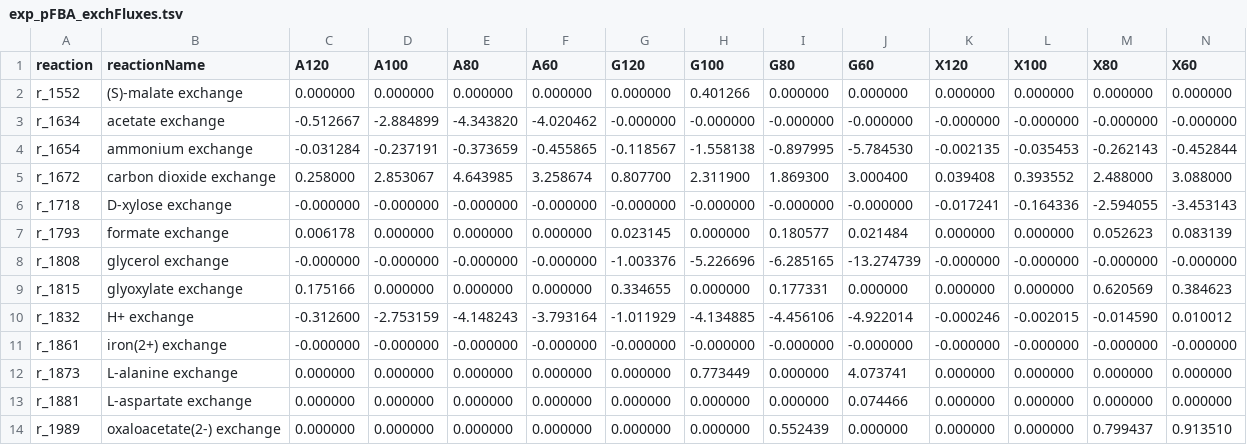
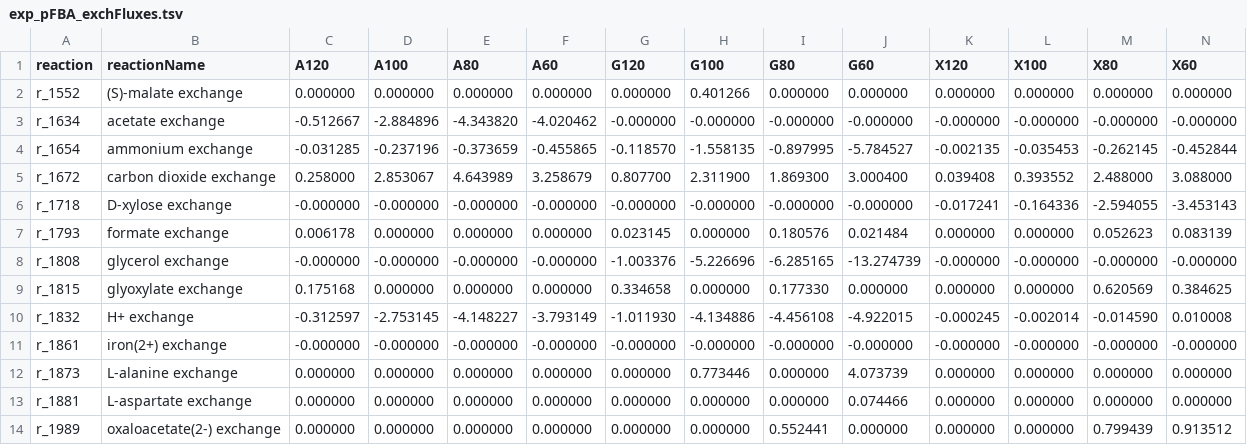
Before and after one commit to SysBioChalmers/rhto-GEM, a TSV file: ComplementaryData/Lahtvee2019/exp_pFBA_exchFluxes.tsv, drawn as a sheet; only a part is shown; the diff covers the shown part only.

```diff
--- a/ComplementaryData/Lahtvee2019/exp_pFBA_exchFluxes.tsv
+++ b/ComplementaryData/Lahtvee2019/exp_pFBA_exchFluxes.tsv
@@ -2,13 +2,13 @@ reaction	reactionName	A120	A100	A80	A60	G120	G100	G80	G60	X120	X100	X80	X60
 r_1552	(S)-malate exchange	0.000000	0.000000	0.000000	0.000000	0.000000	0.401266	0.000000	0.000000	0.000000	0.000000	0.000000	0.000000
-r_1634	acetate exchange	-0.512667	-2.884899	-4.343820	-4.020462	-0.000000	-0.000000	-0.000000	-0.000000	-0.000000	-0.000000	-0.000000	-0.000000
-r_1654	ammonium exchange	-0.031284	-0.237191	-0.373659	-0.455865	-0.118567	-1.558138	-0.897995	-5.784530	-0.002135	-0.035453	-0.262143	-0.452844
-r_1672	carbon dioxide exchange	0.258000	2.853067	4.643985	3.258674	0.807700	2.311900	1.869300	3.000400	0.039408	0.393552	2.488000	3.088000
+r_1634	acetate exchange	-0.512667	-2.884896	-4.343820	-4.020462	-0.000000	-0.000000	-0.000000	-0.000000	-0.000000	-0.000000	-0.000000	-0.000000
+r_1654	ammonium exchange	-0.031285	-0.237196	-0.373659	-0.455865	-0.118570	-1.558135	-0.897995	-5.784527	-0.002135	-0.035453	-0.262145	-0.452844
+r_1672	carbon dioxide exchange	0.258000	2.853067	4.643989	3.258679	0.807700	2.311900	1.869300	3.000400	0.039408	0.393552	2.488000	3.088000
 r_1718	D-xylose exchange	-0.000000	-0.000000	-0.000000	-0.000000	-0.000000	-0.000000	-0.000000	-0.000000	-0.017241	-0.164336	-2.594055	-3.453143
-r_1793	formate exchange	0.006178	0.000000	0.000000	0.000000	0.023145	0.000000	0.180577	0.021484	0.000000	0.000000	0.052623	0.083139
+r_1793	formate exchange	0.006178	0.000000	0.000000	0.000000	0.023145	0.000000	0.180576	0.021484	0.000000	0.000000	0.052623	0.083139
 r_1808	glycerol exchange	-0.000000	-0.000000	-0.000000	-0.000000	-1.003376	-5.226696	-6.285165	-13.274739	-0.000000	-0.000000	-0.000000	-0.000000
-r_1815	glyoxylate exchange	0.175166	0.000000	0.000000	0.000000	0.334655	0.000000	0.177331	0.000000	0.000000	0.000000	0.620569	0.384623
-r_1832	H+ exchange	-0.312600	-2.753159	-4.148243	-3.793164	-1.011929	-4.134885	-4.456106	-4.922014	-0.000246	-0.002015	-0.014590	0.010012
+r_1815	glyoxylate exchange	0.175168	0.000000	0.000000	0.000000	0.334658	0.000000	0.177330	0.000000	0.000000	0.000000	0.620569	0.384625
+r_1832	H+ exchange	-0.312597	-2.753145	-4.148227	-3.793149	-1.011930	-4.134886	-4.456108	-4.922015	-0.000245	-0.002014	-0.014590	0.010008
 r_1861	iron(2+) exchange	-0.000000	-0.000000	-0.000000	-0.000000	-0.000000	-0.000000	-0.000000	-0.000000	-0.000000	-0.000000	-0.000000	-0.000000
-r_1873	L-alanine exchange	0.000000	0.000000	0.000000	0.000000	0.000000	0.773449	0.000000	4.073741	0.000000	0.000000	0.000000	0.000000
+r_1873	L-alanine exchange	0.000000	0.000000	0.000000	0.000000	0.000000	0.773446	0.000000	4.073739	0.000000	0.000000	0.000000	0.000000
 r_1881	L-aspartate exchange	0.000000	0.000000	0.000000	0.000000	0.000000	0.000000	0.000000	0.074466	0.000000	0.000000	0.000000	0.000000
-r_1989	oxaloacetate(2-) exchange	0.000000	0.000000	0.000000	0.000000	0.000000	0.000000	0.552439	0.000000	0.000000	0.000000	0.799437	0.913510
+r_1989	oxaloacetate(2-) exchange	0.000000	0.000000	0.000000	0.000000	0.000000	0.000000	0.552441	0.000000	0.000000	0.000000	0.799439	0.913512
```
Also changed, not shown: 38 edited cells elsewhere in this file, ComplementaryData/Lahtvee2019/exp_pFBA_allFluxes.tsv, ComplementaryData/Lahtvee2019/exp_randSampl_NADH_productionFluxes.tsv, 16 other files.
